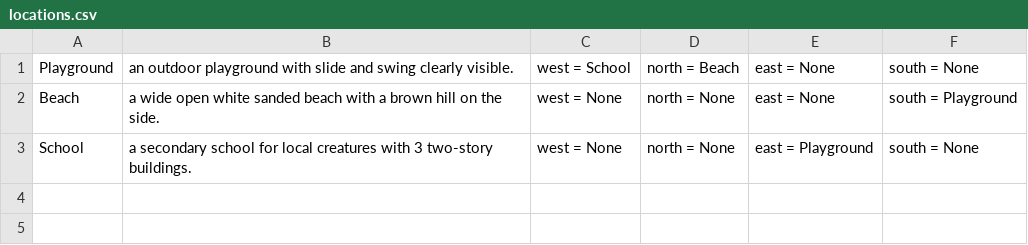
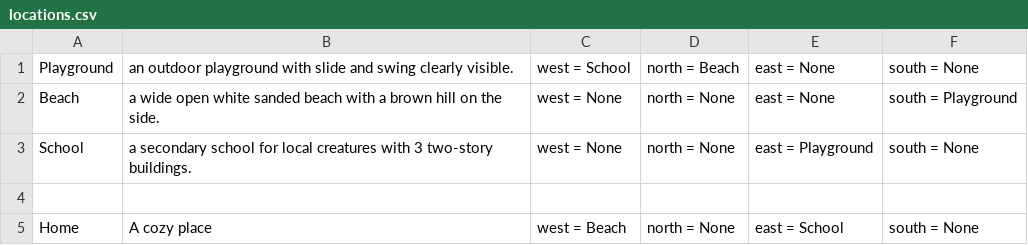
Before and after one commit to nhat117/ASM3, a CSV file: locations.csv, drawn as a sheet; the diff names each change by its address in the sheet, - before the commit and + after, or states it on an @@ line.

```diff
--- a/locations.csv
+++ b/locations.csv
+row 4: (empty)
+row 5: Home | A cozy place | west = Beach | north = None | east = School | south = None
```
Also changed, not shown: 6 other files.
